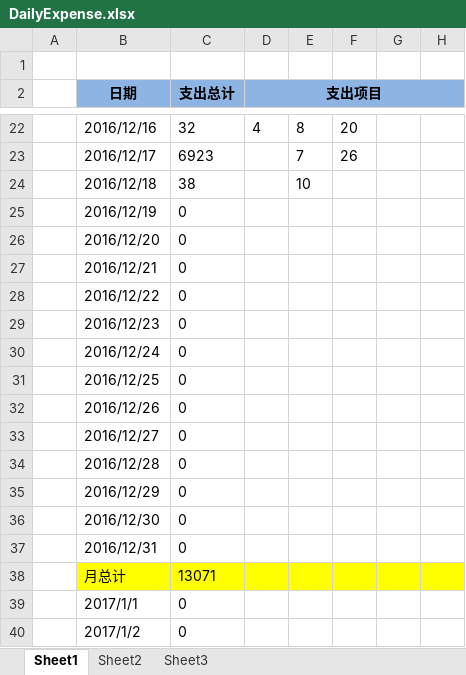
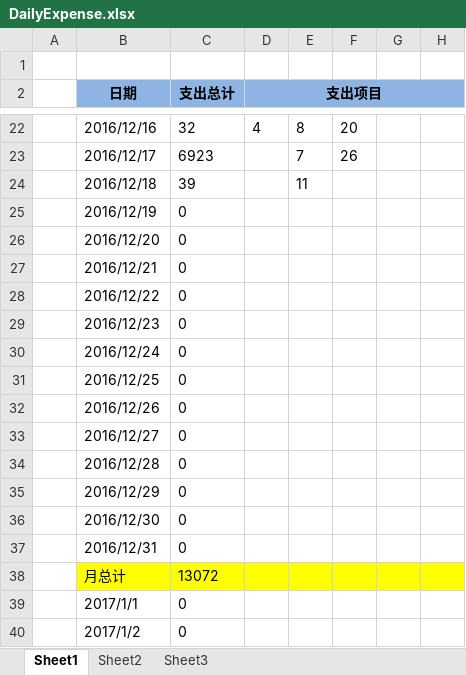
Before and after one commit to cga2351/docs, an Excel workbook: DailyExpense.xlsx, sheet Sheet1, drawn as a sheet; only a part is shown, gaps mark what is left out; values as stored, in another font and other column widths than the file's, no borders; conditional formats not drawn; the diff names each change by its address in the sheet, - before the commit and + after, or states it on an @@ line.

Commit message:
aaa

```diff
--- a/DailyExpense.xlsx (sheet Sheet1)
+++ b/DailyExpense.xlsx (sheet Sheet1)
-C24 (支出总计): 38
+C24 (支出总计): 39
-E24: 10
+E24: 11
-C38 (支出总计): 13071
+C38 (支出总计): 13072
```
